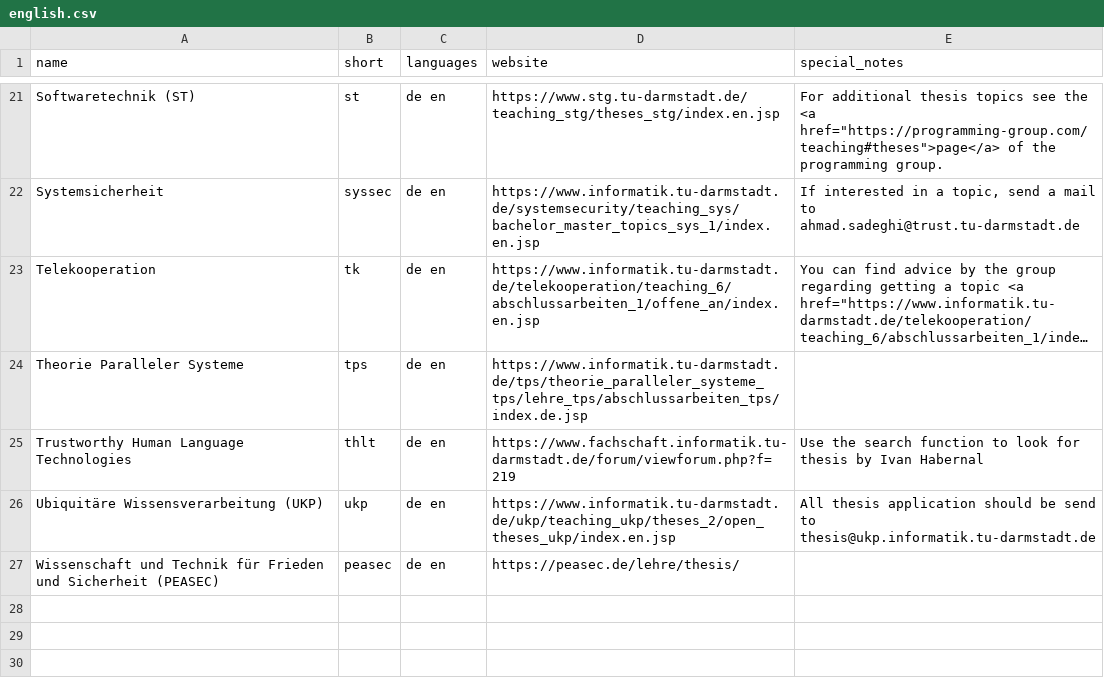
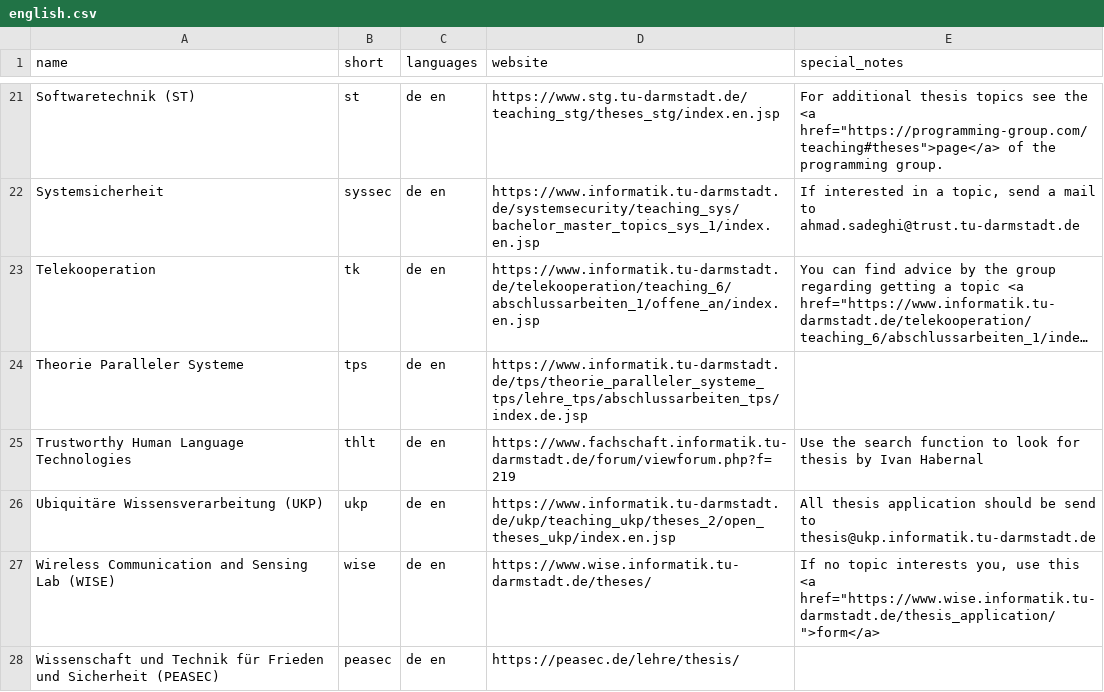
Before and after one commit to d120/theses_overview, a CSV file: english.csv, drawn as a sheet; only a part is shown, gaps mark what is left out; long unchanged cells end in ….

```diff
--- a/english.csv
+++ b/english.csv
@@ -26,2 +26,3 @@ Trustworthy Human Language Technologies;thlt;de en;https://www.fachschaft.inform
 Ubiquitäre Wissensverarbeitung (UKP);ukp;de en;https://www.informatik.tu-darmstadt.de/ukp/teaching_ukp/theses_2/open_theses_ukp/index.en.jsp;All thesis application should be send to thesis@ukp.informatik.tu-darmstadt.de
+Wireless Communication and Sensing Lab (WISE);wise;de en;https://www.wise.informatik.tu-darmstadt.de/theses/;"If no topic interests you, use this <a href=""https://www.wise.informatik.tu-darmstadt.de/thesis_application/"">form</a>"
 Wissenschaft und Technik für Frieden und Sicherheit (PEASEC);peasec;de en;https://peasec.de/lehre/thesis/;
```
Also changed, not shown: german.csv.
